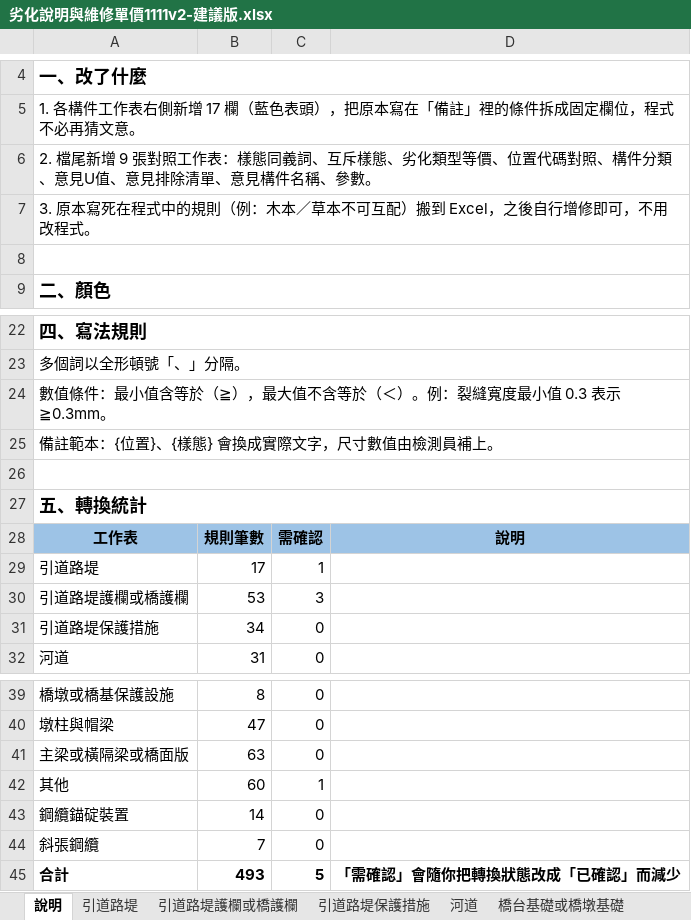
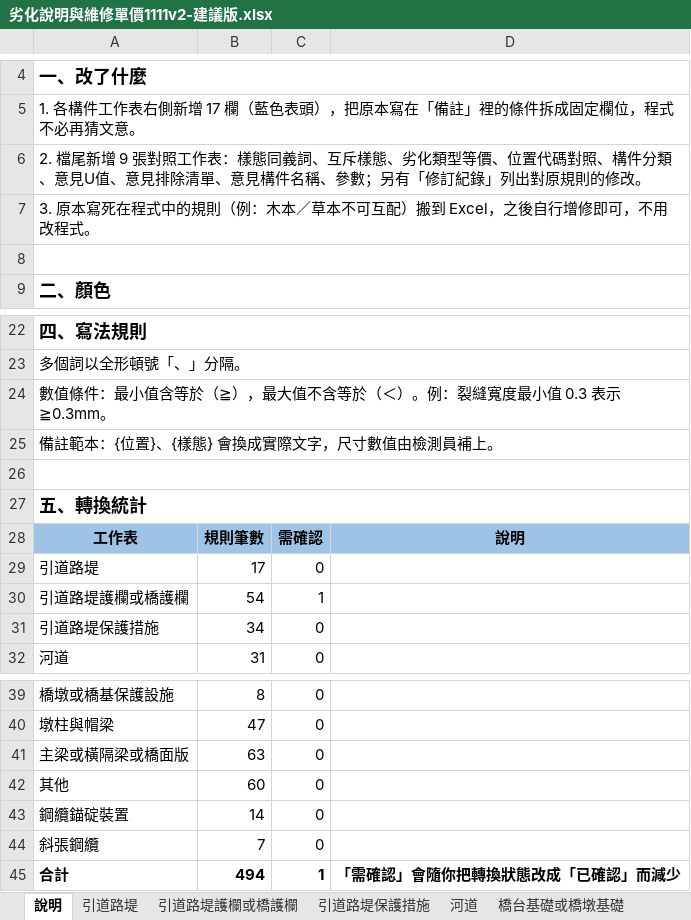
Before and after one commit to morisa3/bms2-autofill-Claude, an Excel workbook: docs/excel/劣化說明與維修單價1111v2-建議版.xlsx, sheet 說明, drawn as a sheet; only a part is shown, gaps mark what is left out; values as stored, in another font and other column widths than the file's, no borders; the diff names each change by its address in the sheet, - before the commit and + after, or states it on an @@ line.

```diff
--- a/docs/excel/劣化說明與維修單價1111v2-建議版.xlsx (sheet 說明)
+++ b/docs/excel/劣化說明與維修單價1111v2-建議版.xlsx (sheet 說明)
-A6: …稱、參數。
+A6: …稱、參數；另有「修訂紀錄」列出對原規則的修改。
-C29: 1
+C29: 0
-B30: 53
+B30: 54
-C30: 3
+C30: 1
-C42: 1
+C42: 0
-B45: 493
+B45: 494
-C45: 5
+C45: 1
```
Also changed, not shown: sheet 引道路堤護欄或橋護欄, sheet 引道路堤, sheet 其他, other sheet tabs, 4 other files.
